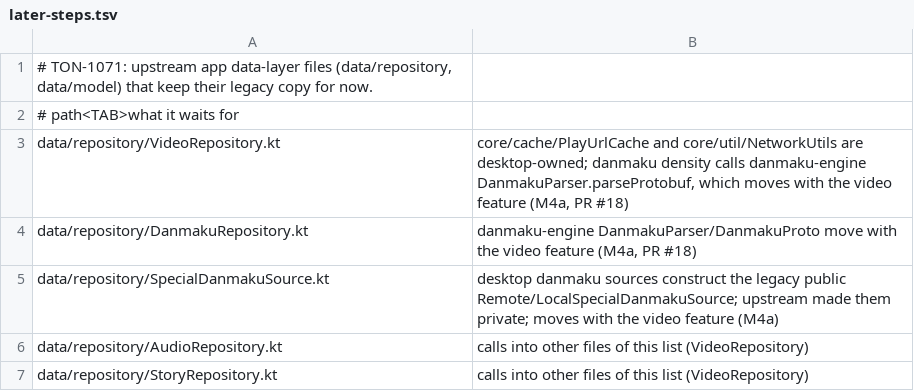
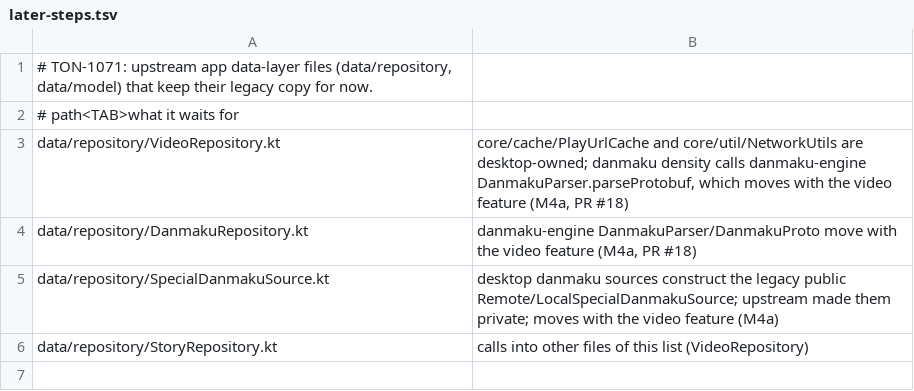
Before and after one commit to tonysuper666-creator/BiliPai-Windows, a TSV file: desktop/upstream-core/data/later-steps.tsv, drawn as a sheet.

Commit message:
TON-1071: route audio requests through upstream repository

```diff
--- a/desktop/upstream-core/data/later-steps.tsv
+++ b/desktop/upstream-core/data/later-steps.tsv
@@ -5,3 +5,2 @@ data/repository/DanmakuRepository.kt	danmaku-engine DanmakuParser/DanmakuProto m
 data/repository/SpecialDanmakuSource.kt	desktop danmaku sources construct the legacy public Remote/LocalSpecialDanmakuSource; upstream made them private; moves with the video feature (M4a)
-data/repository/AudioRepository.kt	calls into other files of this list (VideoRepository)
 data/repository/StoryRepository.kt	calls into other files of this list (VideoRepository)
```
Also changed, not shown: 4 other files.
